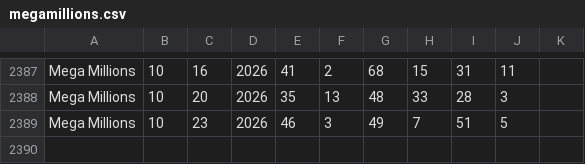
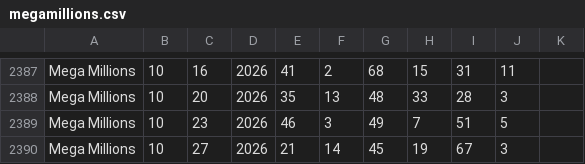
Before and after one commit to mildperfume-boop/lottomoneyanalyzer.com, a CSV file: megamillions.csv, drawn as a sheet; only a part is shown, gaps mark what is left out.

```diff
--- a/megamillions.csv
+++ b/megamillions.csv
@@ -2389 +2389,2 @@ Mega Millions,10,20,2026,35,13,48,33,28,3,
 Mega Millions,10,23,2026,46,3,49,7,51,5,
+Mega Millions,10,27,2026,21,14,45,19,67,3,
```
